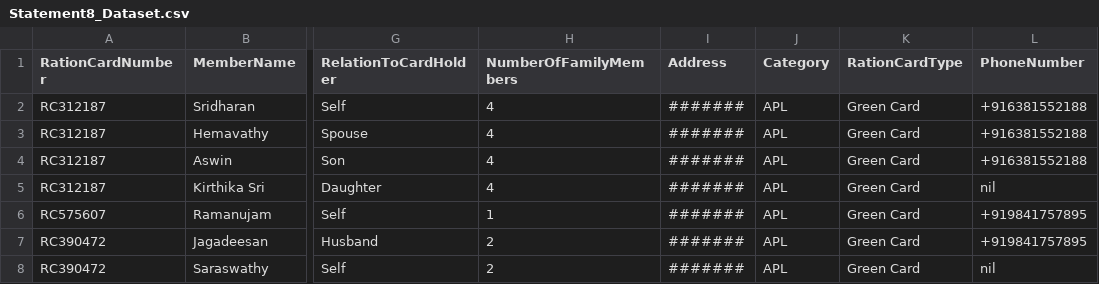
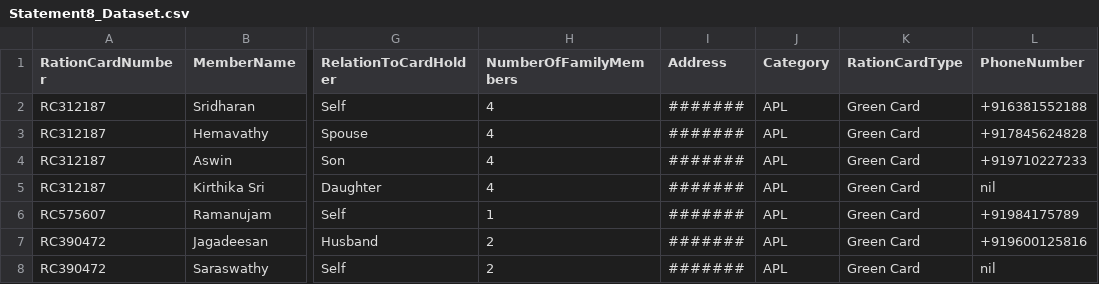
Before and after one commit to latheefahmed/call, a CSV file: Statement8_Dataset.csv, drawn as a sheet; only a part is shown, gaps mark what is left out; the diff names each change by its address in the sheet, - before the commit and + after, or states it on an @@ line.

Commit message:
Statement8_Dataset.csv

```diff
--- a/Statement8_Dataset.csv
+++ b/Statement8_Dataset.csv
-L3 (PhoneNumber): +916381552188
+L3 (PhoneNumber): +917845624828
-L4 (PhoneNumber): +916381552188
+L4 (PhoneNumber): +919710227233
-L6 (PhoneNumber): +919841757895
+L6 (PhoneNumber): +91984175789
-L7 (PhoneNumber): +919841757895
+L7 (PhoneNumber): +919600125816
```
